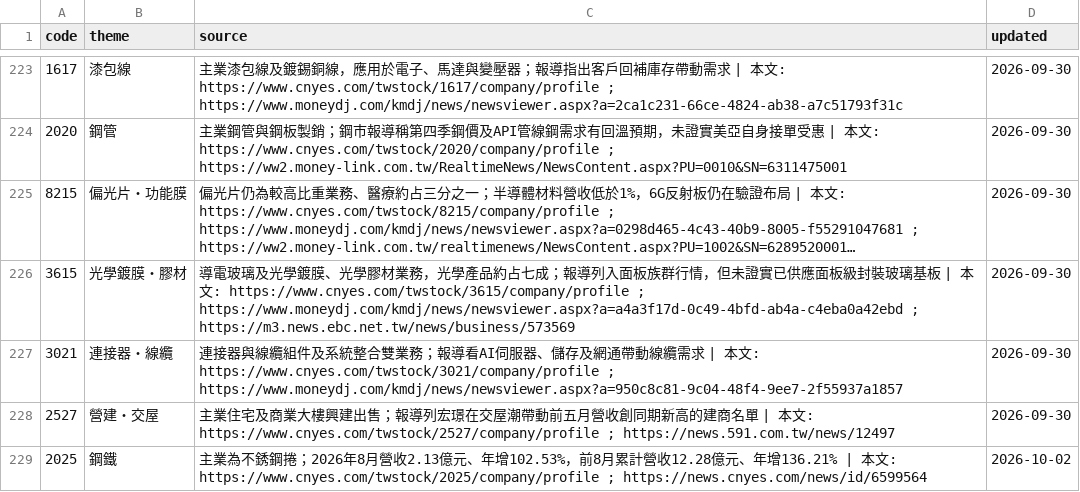
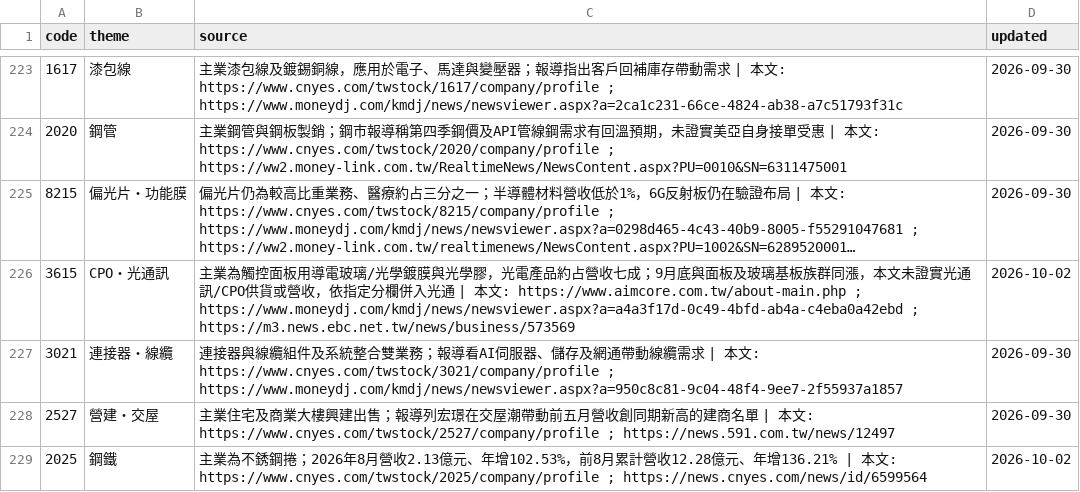
Before and after one commit to wesley314789/tw-momentum, a CSV file: data/theme_overrides.csv, drawn as a sheet; only a part is shown, gaps mark what is left out; long unchanged cells end in …; the diff covers the shown part only; the diff names each change by its address in the sheet, - before the commit and + after, or states it on an @@ line.

Commit message:
themes: 更新 4 檔個股題材與分類

```diff
--- a/data/theme_overrides.csv
+++ b/data/theme_overrides.csv
-B226 (theme): 光學鍍膜・膠材
+B226 (theme): CPO・光通訊
-C226 (source): 導電玻璃及光學鍍膜、光學膠材業務，光學產品約占七成；報導列入面板族群行情，但未證實已供應面板級封裝玻璃基板 | 本文: https://www.cnyes.com/twstock/3615/company/profile ; https://www.moneydj.com/kmdj/news/newsviewer.aspx?a=a4a3f17d-0c49-4bfd-ab4a-c4eba0a42ebd…
+C226 (source): 主業為觸控面板用導電玻璃/光學鍍膜與光學膠，光電產品約占營收七成；9月底與面板及玻璃基板族群同漲，本文未證實光通訊/CPO供貨或營收，依指定分欄併入光通 | 本文: https://www.aimcore.com.tw/about-main.php ; https://www.moneydj.com/kmdj/news/newsviewer.aspx?a=a4a3f17d-0c49-4bfd-ab4a-c4eba0a42ebd…
-D226 (updated): 2026-09-30
+D226 (updated): 2026-10-02
```
Also changed, not shown: 9 edited cells elsewhere in this file, 2 other files.
